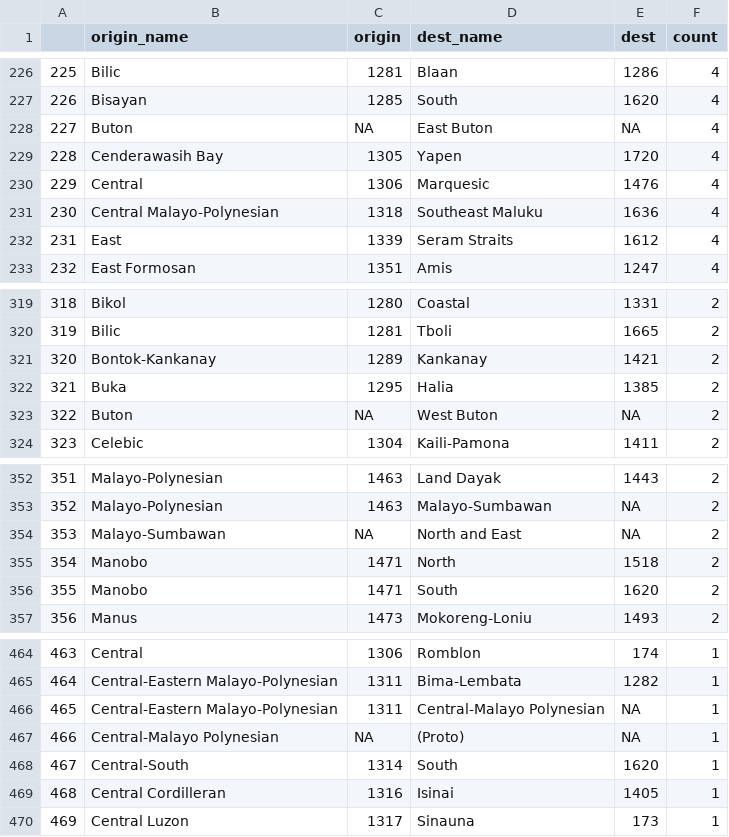
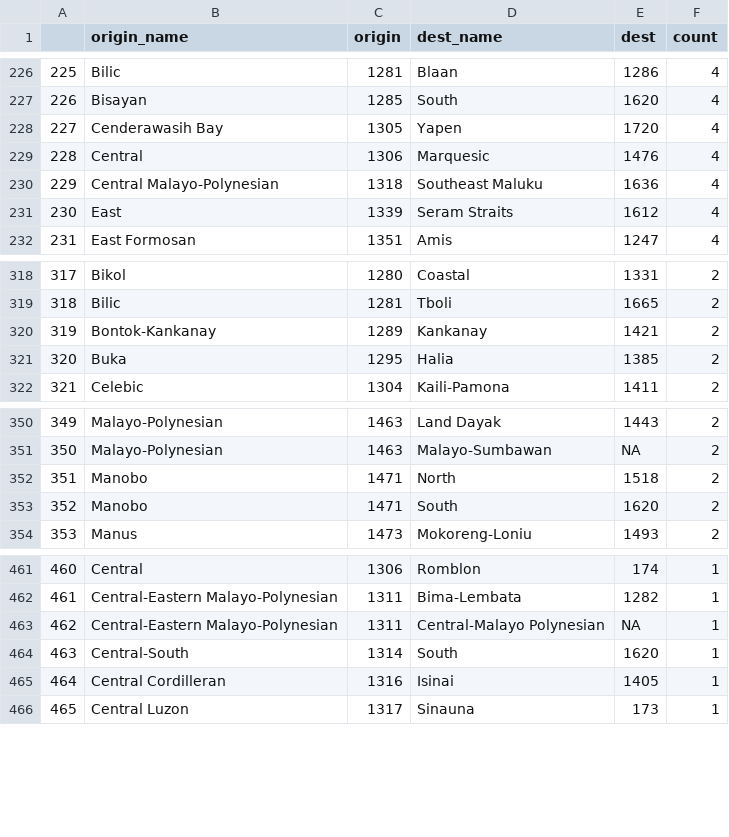
Before and after one commit to josephricafort/journey-of-words-r-data, a CSV file: data/output/csv/heirarchy/language_heirarchy_flows.csv, drawn as a sheet; only a part is shown, gaps mark what is left out; removed rows and columns are numbered as before the commit, all else as after; the diff names each change by its address in the sheet, - before the commit and + after, or states it on an @@ line.

Commit message:
update heirarchy data

```diff
--- a/data/output/csv/heirarchy/language_heirarchy_flows.csv
+++ b/data/output/csv/heirarchy/language_heirarchy_flows.csv
-row 228: 227 | Buton | NA | East Buton | NA | 4
@@ column A renumbered from row 228 down @@
-row 323: 322 | Buton | NA | West Buton | NA | 2
-row 354: 353 | Malayo-Sumbawan | NA | North and East | NA | 2
-row 467: 466 | Central-Malayo Polynesian | NA | (Proto) | NA | 1
```
Also changed, not shown: 4 other files.
